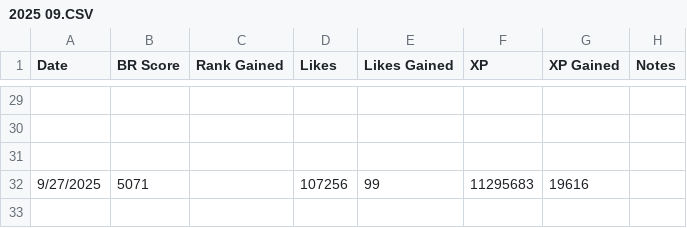
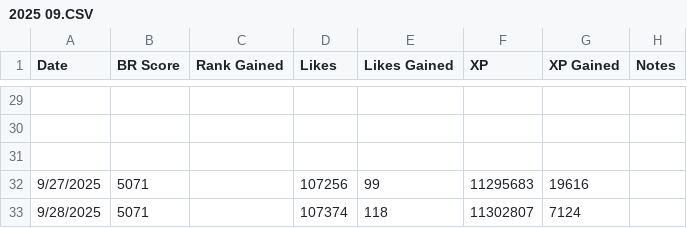
Before and after one commit to freefiremy/ff-acc-progress, a CSV file: 2025 09.CSV, drawn as a sheet; only a part is shown, gaps mark what is left out; the diff names each change by its address in the sheet, - before the commit and + after, or states it on an @@ line.

```diff
--- a/2025 09.CSV
+++ b/2025 09.CSV
+row 33: 9/28/2025 | 5071 |  | 107374 | 118 | 11302807 | 7124
```
Also changed, not shown: summary.csv.
